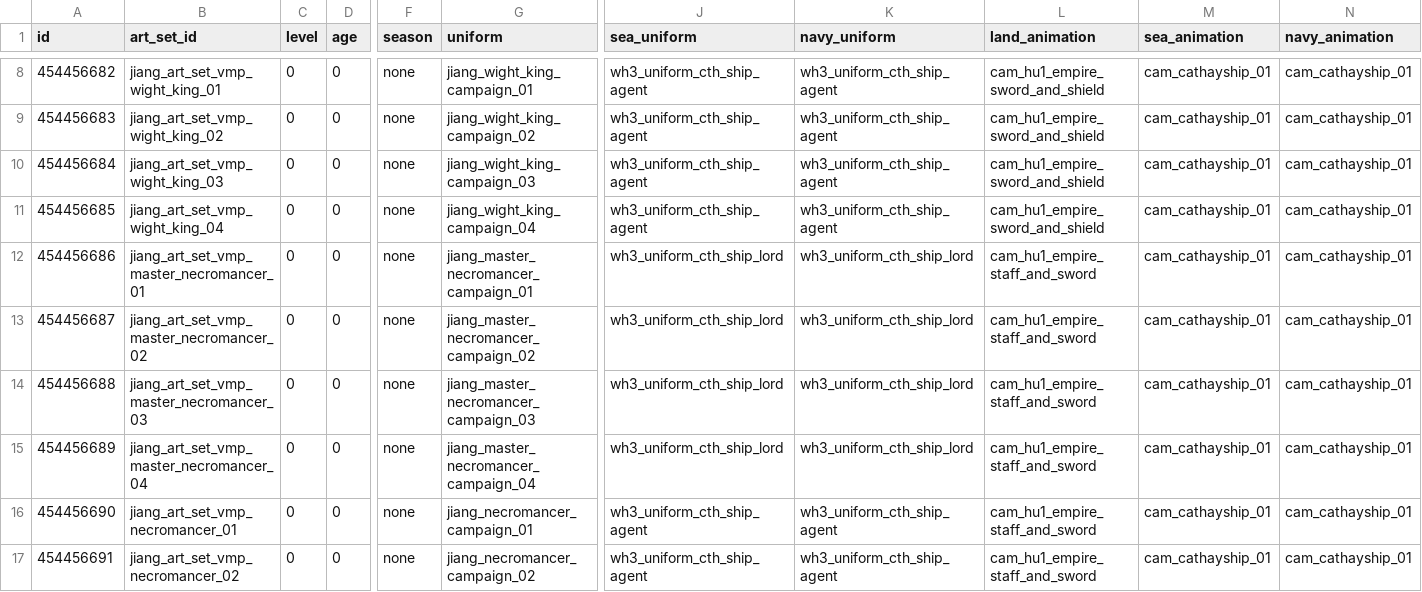
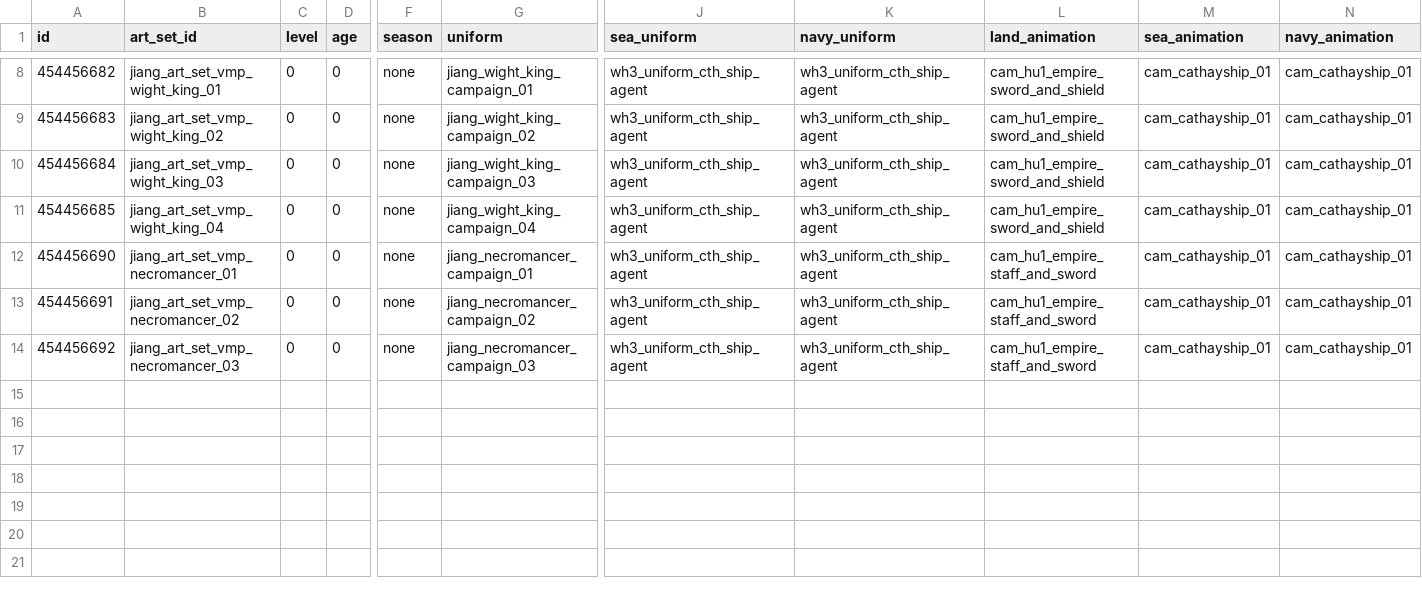
Before and after one commit to RhoxGSAINT/Dynasty-of-the-Damned, a TSV file: db/campaign_character_arts_tables/astroliche_+.tsv, drawn as a sheet; only a part is shown, gaps mark what is left out; the shorter side is filled out with more unchanged rows; rows hold the shown columns only; the diff names each change by its address in the sheet, - before the commit and + after, or states it on an @@ line.

Commit message:
Some changes
Deleted the master necromancer art set as it wasn't using and it was overriding the vanilla with the blank
Changed the initial summon position slightly and changed the initial facing opponent's faction
Destroyed unaccessible building in the bridge of heaven (forest chain)

```diff
--- a/db/campaign_character_arts_tables/astroliche_+.tsv
+++ b/db/campaign_character_arts_tables/astroliche_+.tsv
-row 12: 454456686 | jiang_art_set_vmp_master_necromancer_01 | 0 | 0 | none | jiang_master_necromancer_campaign_01 | wh3_uniform_cth_ship_lord | wh3_uniform_cth_ship_lord | cam_hu1_empire_staff_and_sword | cam_cathayship_01 | cam_cathayship_01
-row 13: 454456687 | jiang_art_set_vmp_master_necromancer_02 | 0 | 0 | none | jiang_master_necromancer_campaign_02 | wh3_uniform_cth_ship_lord | wh3_uniform_cth_ship_lord | cam_hu1_empire_staff_and_sword | cam_cathayship_01 | cam_cathayship_01
-row 14: 454456688 | jiang_art_set_vmp_master_necromancer_03 | 0 | 0 | none | jiang_master_necromancer_campaign_03 | wh3_uniform_cth_ship_lord | wh3_uniform_cth_ship_lord | cam_hu1_empire_staff_and_sword | cam_cathayship_01 | cam_cathayship_01
-row 15: 454456689 | jiang_art_set_vmp_master_necromancer_04 | 0 | 0 | none | jiang_master_necromancer_campaign_04 | wh3_uniform_cth_ship_lord | wh3_uniform_cth_ship_lord | cam_hu1_empire_staff_and_sword | cam_cathayship_01 | cam_cathayship_01
```
Also changed, not shown: db/campaign_character_art_sets_tables/astroliche_+.tsv, 1 other file.
